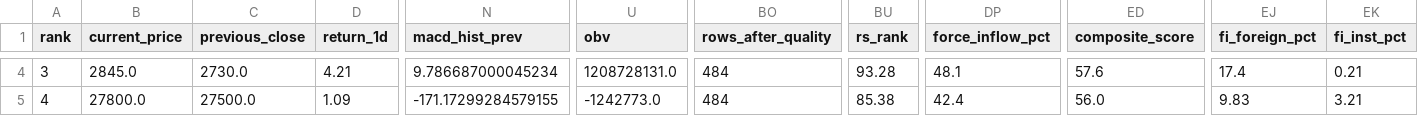
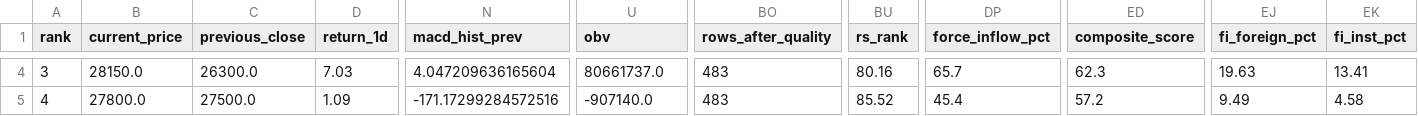
Before and after one commit to kyungseokpark/Stock_Agent_rev, a CSV file: output/kr/top5.csv, drawn as a sheet; only a part is shown, gaps mark what is left out; the diff covers the shown part only; the diff names each change by its address in the sheet, - before the commit and + after, or states it on an @@ line.

```diff
--- a/output/kr/top5.csv
+++ b/output/kr/top5.csv
-B4 (current_price): 2845.0
+B4 (current_price): 28150.0
-C4 (previous_close): 2730.0
+C4 (previous_close): 26300.0
-D4 (return_1d): 4.21
+D4 (return_1d): 7.03
-N4 (macd_hist_prev): 9.786687000045234
+N4 (macd_hist_prev): 4.047209636165604
-U4 (obv): 1208728131.0
+U4 (obv): 80661737.0
-BO4:BO5 (rows_after_quality): 484
+BO4:BO5 (rows_after_quality): 483
-BU4 (rs_rank): 93.28
+BU4 (rs_rank): 80.16
-DP4 (force_inflow_pct): 48.1
+DP4 (force_inflow_pct): 65.7
-ED4 (composite_score): 57.6
+ED4 (composite_score): 62.3
-EJ4 (fi_foreign_pct): 17.4
+EJ4 (fi_foreign_pct): 19.63
-EK4 (fi_inst_pct): 0.21
+EK4 (fi_inst_pct): 13.41
-N5 (macd_hist_prev): -171.17299284579155
+N5 (macd_hist_prev): -171.17299284572516
-U5 (obv): -1242773.0
+U5 (obv): -907140.0
-BU5 (rs_rank): 85.38
+BU5 (rs_rank): 85.52
-DP5 (force_inflow_pct): 42.4
+DP5 (force_inflow_pct): 45.4
-ED5 (composite_score): 56.0
+ED5 (composite_score): 57.2
-EJ5 (fi_foreign_pct): 9.83
+EJ5 (fi_foreign_pct): 9.49
-EK5 (fi_inst_pct): 3.21
+EK5 (fi_inst_pct): 4.58
```
Also changed, not shown: 141 edited cells elsewhere in this file, output/kr/full_result.csv, output/kr/performance_tracking.csv, 4 other files.
